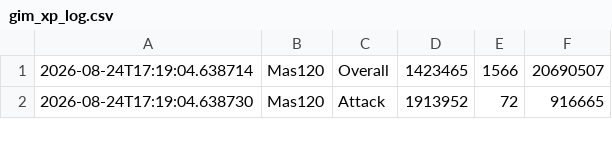
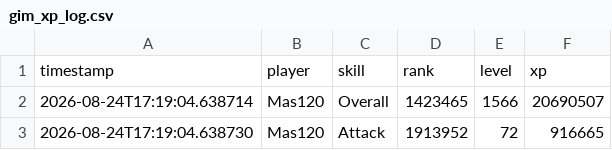
Before and after one commit to MeursM/osrs-tracker, a CSV file: gim_xp_log.csv, drawn as a sheet; only a part is shown; the diff names each change by its address in the sheet, - before the commit and + after, or states it on an @@ line.

Commit message:
Update gim_xp_log.csv

```diff
--- a/gim_xp_log.csv
+++ b/gim_xp_log.csv
+row 1: timestamp | player | skill | rank | level | xp
```
